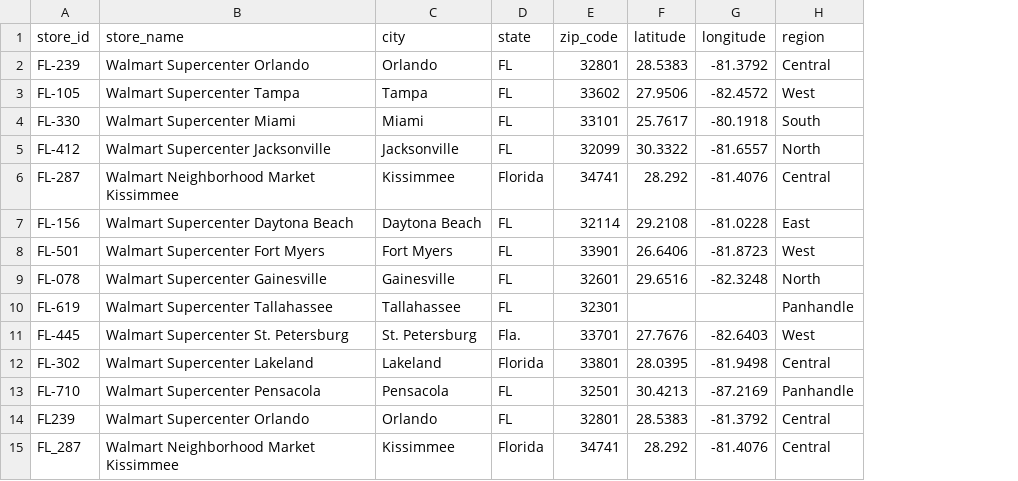
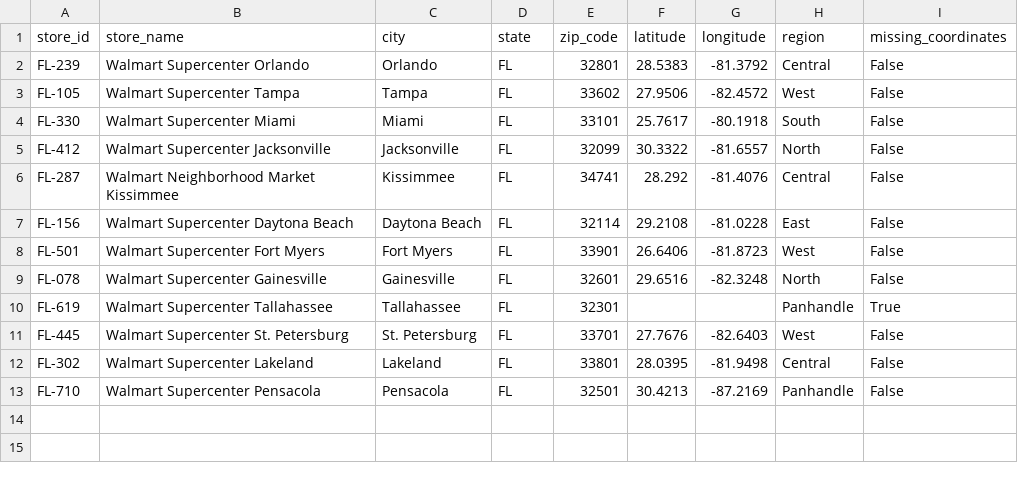
Before and after one commit to marykahmed77-cmd/walmart-hurricane-project, a CSV file: data/store_locations.csv, drawn as a sheet; removed rows and columns are numbered as before the commit, all else as after; the diff names each change by its address in the sheet, - before the commit and + after, or states it on an @@ line.

Commit message:
Apply store locations cleaning

```diff
--- a/data/store_locations.csv
+++ b/data/store_locations.csv
+column I (missing_coordinates), rows 2-13: False | False | False | False | False | False | False | False | True | False | False | False
-D6 (state): Florida
+D6 (state): FL
-D11 (state): Fla.
+D11 (state): FL
-D12 (state): Florida
+D12 (state): FL
-row 14: FL239 | Walmart Supercenter Orlando | Orlando | FL | 32801 | 28.5383 | -81.3792 | Central
-row 15: FL_287 | Walmart Neighborhood Market Kissimmee | Kissimmee | Florida | 34741 | 28.292 | -81.4076 | Central
```
